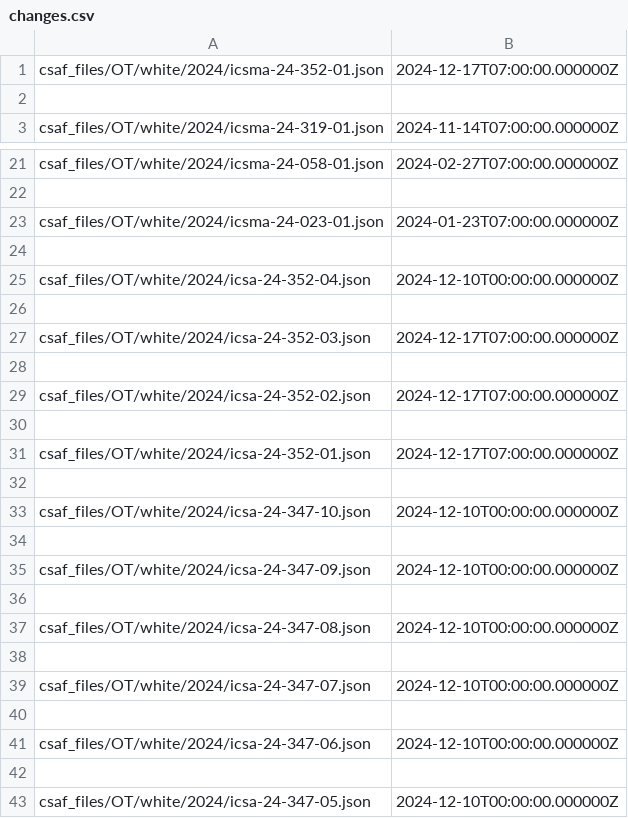
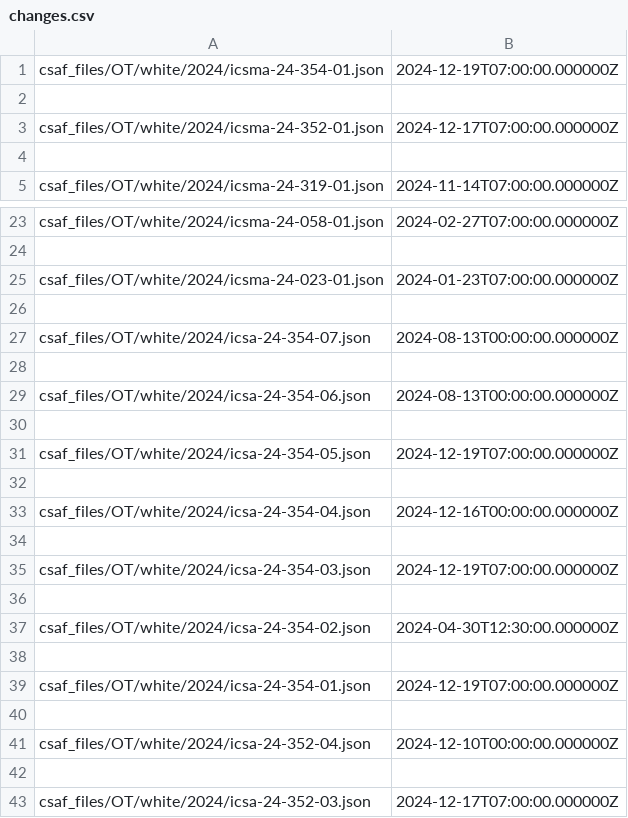
Before and after one commit to sthagen/cisagov-CSAF, a CSV file: csaf_files/OT/white/changes.csv, drawn as a sheet; only a part is shown, gaps mark what is left out; the shorter side is filled out with more unchanged rows.

```diff
--- a/csaf_files/OT/white/changes.csv
+++ b/csaf_files/OT/white/changes.csv
@@ -1 +1,3 @@
+csaf_files/OT/white/2024/icsma-24-354-01.json,2024-12-19T07:00:00.000000Z
+
 csaf_files/OT/white/2024/icsma-24-352-01.json,2024-12-17T07:00:00.000000Z
@@ -23,2 +25,16 @@ csaf_files/OT/white/2024/icsma-24-058-01.json,2024-02-27T07:00:00.000000Z
 csaf_files/OT/white/2024/icsma-24-023-01.json,2024-01-23T07:00:00.000000Z
+
+csaf_files/OT/white/2024/icsa-24-354-07.json,2024-08-13T00:00:00.000000Z
+
+csaf_files/OT/white/2024/icsa-24-354-06.json,2024-08-13T00:00:00.000000Z
+
+csaf_files/OT/white/2024/icsa-24-354-05.json,2024-12-19T07:00:00.000000Z
+
+csaf_files/OT/white/2024/icsa-24-354-04.json,2024-12-16T00:00:00.000000Z
+
+csaf_files/OT/white/2024/icsa-24-354-03.json,2024-12-19T07:00:00.000000Z
+
+csaf_files/OT/white/2024/icsa-24-354-02.json,2024-04-30T12:30:00.000000Z
+
+csaf_files/OT/white/2024/icsa-24-354-01.json,2024-12-19T07:00:00.000000Z
 
```
Also changed, not shown: 26 other files.
